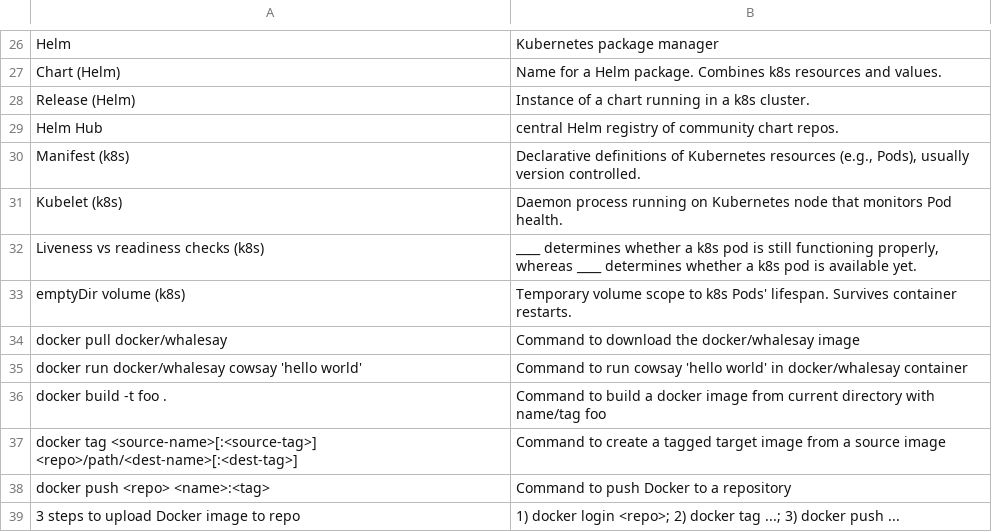
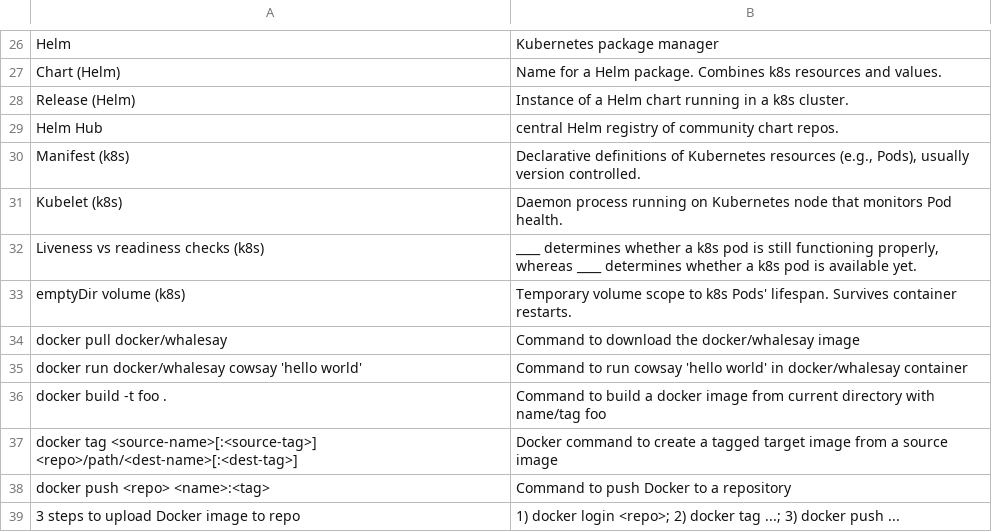
Before and after one commit to nilanshutwinkle/random-notes, a CSV file: flashcards/PD flashcards/Technology/misc-2020.csv, drawn as a sheet; only a part is shown, gaps mark what is left out.

Commit message:
fix typos

```diff
--- a/flashcards/PD flashcards/Technology/misc-2020.csv
+++ b/flashcards/PD flashcards/Technology/misc-2020.csv
@@ -27,3 +27,3 @@
 "Chart (Helm)","Name for a Helm package. Combines k8s resources and values."
-"Release (Helm)","Instance of a chart running in a k8s cluster."
+"Release (Helm)","Instance of a Helm chart running in a k8s cluster."
 "Helm Hub","central Helm registry of community chart repos."
@@ -36,3 +36,3 @@
 "docker build -t foo .","Command to build a docker image from current directory with name/tag foo"
-"docker tag <source-name>[:<source-tag>] <repo>/path/<dest-name>[:<dest-tag>]","Command to create a tagged target image from a source image"
+"docker tag <source-name>[:<source-tag>] <repo>/path/<dest-name>[:<dest-tag>]","Docker command to create a tagged target image from a source image"
 "docker push <repo> <name>:<tag>","Command to push Docker to a repository"
```
Also changed, not shown: flashcards/Language flashcards/Korean/Self-study/parenting-phrases-in-korean.csv.
